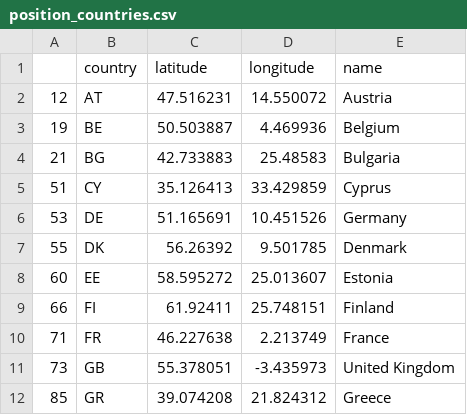
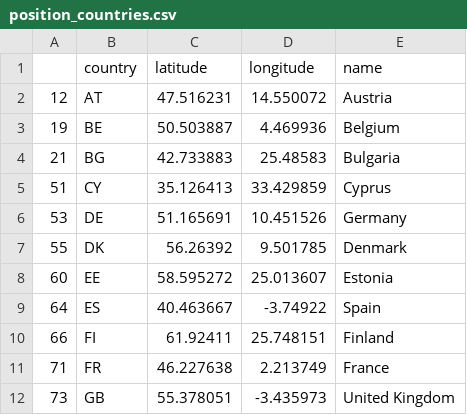
Before and after one commit to lauramenicacci/project_geocoding, a CSV file: position_countries.csv, drawn as a sheet; only a part is shown; the shorter side is filled out with more unchanged rows.

```diff
--- a/position_countries.csv
+++ b/position_countries.csv
@@ -8,2 +8,3 @@
 60,EE,58.595272,25.013607,Estonia
+64,ES,40.463667,-3.74922,Spain
 66,FI,61.92411,25.748151,Finland
```
Also changed, not shown: 5 other files.
